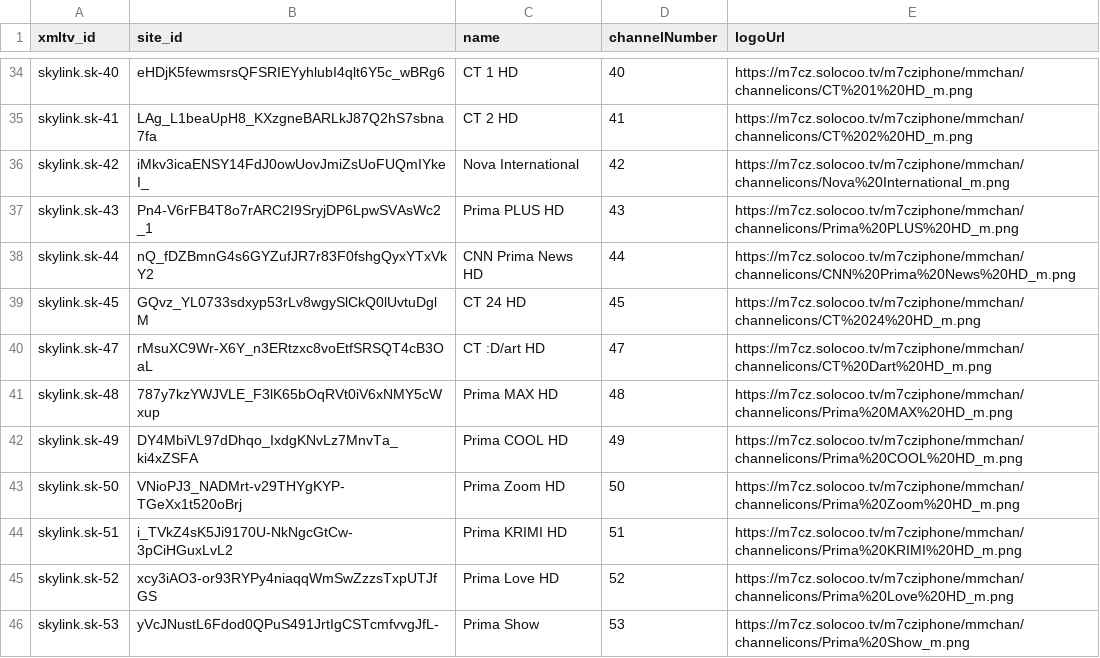
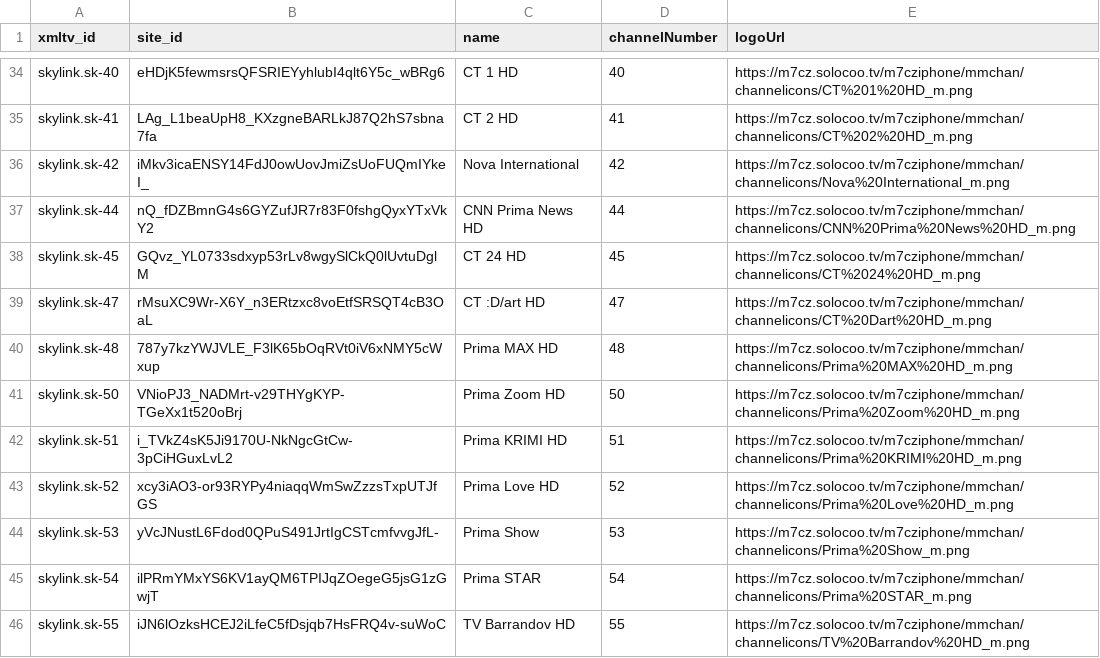
Before and after one commit to milankomaj/data, a CSV file: epg-grabber/samsungTV-Q/align-solocoo.tv_sk.chanell-T-NKLCDEUC-1402.6.csv, drawn as a sheet; only a part is shown, gaps mark what is left out; the shorter side is filled out with more unchanged rows.

Commit message:
epg-grabber-update-codes

```diff
--- a/epg-grabber/samsungTV-Q/align-solocoo.tv_sk.chanell-T-NKLCDEUC-1402.6.csv
+++ b/epg-grabber/samsungTV-Q/align-solocoo.tv_sk.chanell-T-NKLCDEUC-1402.6.csv
@@ -36,3 +36,2 @@ skylink.sk-41,LAg_L1beaUpH8_KXzgneBARLkJ87Q2hS7sbna7fa,CT 2 HD,41,https://m7cz.s
 skylink.sk-42,iMkv3icaENSY14FdJ0owUovJmiZsUoFUQmIYkeI_,Nova International,42,https://m7cz.solocoo.tv/m7cziphone/mmchan/channelicons/Nova%20International_m.png
-skylink.sk-43,Pn4-V6rFB4T8o7rARC2I9SryjDP6LpwSVAsWc2_1,Prima PLUS HD,43,https://m7cz.solocoo.tv/m7cziphone/mmchan/channelicons/Prima%20PLUS%20HD_m.png
 skylink.sk-44,nQ_fDZBmnG4s6GYZufJR7r83F0fshgQyxYTxVkY2,CNN Prima News HD,44,https://m7cz.solocoo.tv/m7cziphone/mmchan/channelicons/CNN%20Prima%20News%20HD_m.png
@@ -41,3 +40,2 @@ skylink.sk-47,rMsuXC9Wr-X6Y_n3ERtzxc8voEtfSRSQT4cB3OaL,CT :D/art HD,47,https://m
 skylink.sk-48,787y7kzYWJVLE_F3lK65bOqRVt0iV6xNMY5cWxup,Prima MAX HD,48,https://m7cz.solocoo.tv/m7cziphone/mmchan/channelicons/Prima%20MAX%20HD_m.png
-skylink.sk-49,DY4MbiVL97dDhqo_IxdgKNvLz7MnvTa_ki4xZSFA,Prima COOL HD,49,https://m7cz.solocoo.tv/m7cziphone/mmchan/channelicons/Prima%20COOL%20HD_m.png
 skylink.sk-50,VNioPJ3_NADMrt-v29THYgKYP-TGeXx1t520oBrj,Prima Zoom HD,50,https://m7cz.solocoo.tv/m7cziphone/mmchan/channelicons/Prima%20Zoom%20HD_m.png
```
Also changed, not shown: epg-grabber/samsungTV-Q/align-solocoo.tv_cz.chanell-T-NKLCDEUC-1402.6.csv, 2 other files.
